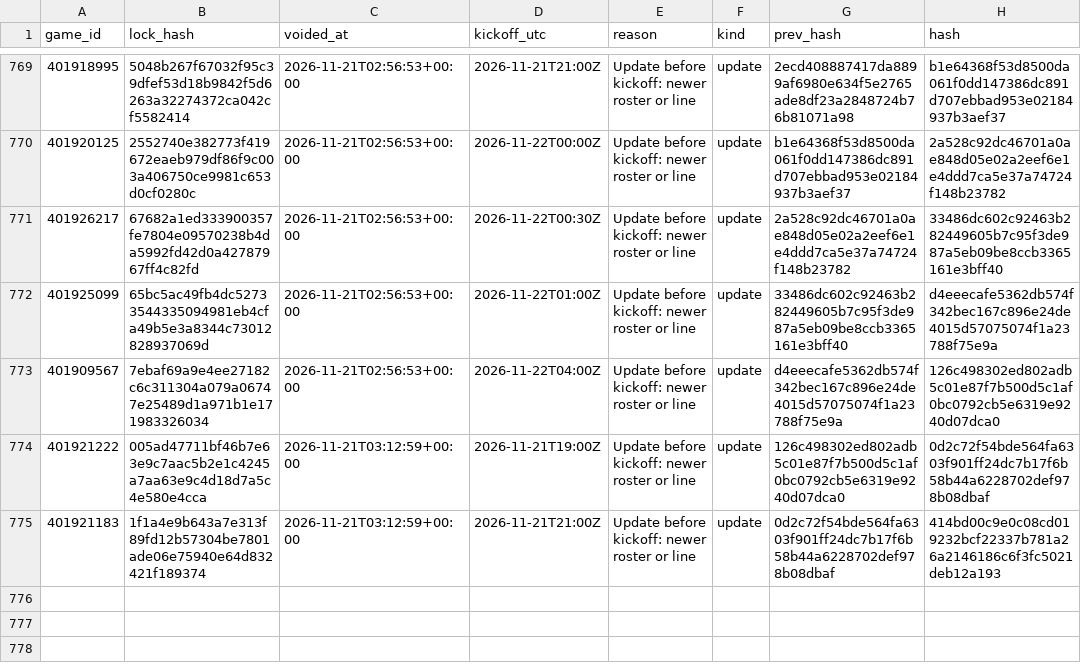
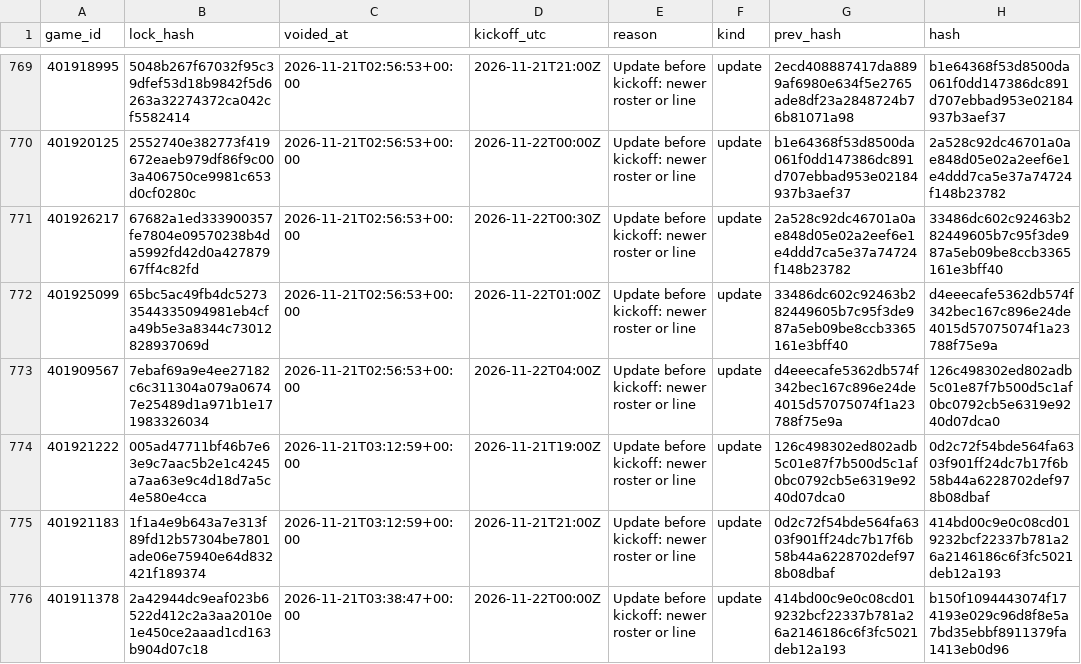
Before and after one commit to Seed808/theesness-data, a CSV file: model/ledger/cbb_locks_voids.csv, drawn as a sheet; only a part is shown, gaps mark what is left out.

```diff
--- a/model/ledger/cbb_locks_voids.csv
+++ b/model/ledger/cbb_locks_voids.csv
@@ -775 +775,2 @@ game_id,lock_hash,voided_at,kickoff_utc,reason,kind,prev_hash,hash
 401921183,1f1a4e9b643a7e313f89fd12b57304be7801ade06e75940e64d832421f189374,2026-11-21T03:12:59+00:00,2026-11-21T21:00Z,Update before kickoff: newer roster or line,update,0d2c72f54bde564fa6303f901ff24dc7b17f6b58b44a6228702def978b08dbaf,414bd00c9e0c08cd019232bcf22337b781a26a2146186c6f3fc5021deb12a193
+401911378,2a42944dc9eaf023b6522d412c2a3aa2010e1e450ce2aaad1cd163b904d07c18,2026-11-21T03:38:47+00:00,2026-11-22T00:00Z,Update before kickoff: newer roster or line,update,414bd00c9e0c08cd019232bcf22337b781a26a2146186c6f3fc5021deb12a193,b150f1094443074f174193e029c96d8f8e5a7bd35ebbf8911379fa1413eb0d96
```
Also changed, not shown: model/ledger/cbb_locks.csv, model/ledger/firstline_cbb.csv, 36 other files.
